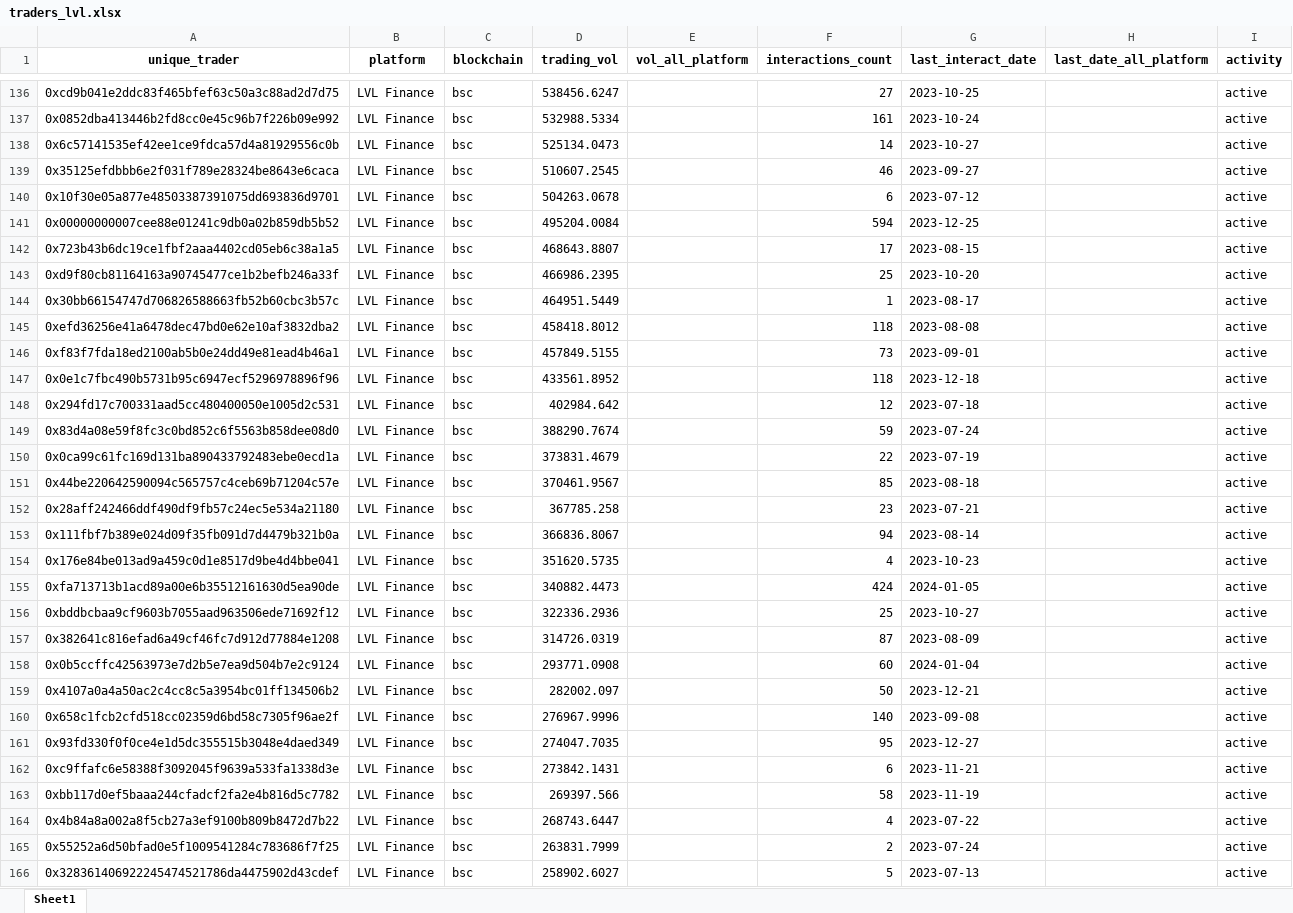
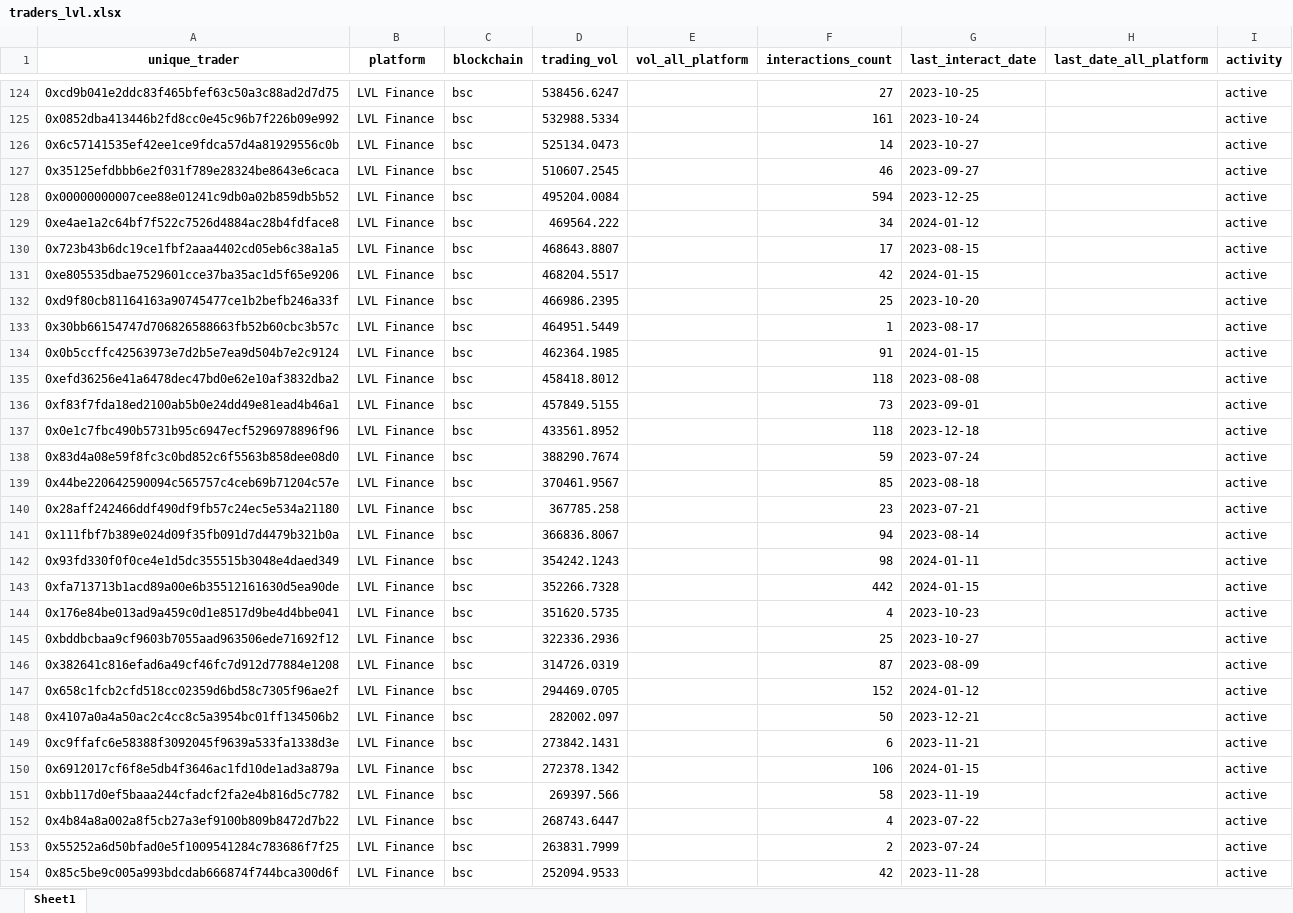
Before and after one commit to LimaRods/Wallet-Hunting--, an Excel workbook: dataset/traders_lvl.xlsx, sheet Sheet1, drawn as a sheet; only a part is shown, gaps mark what is left out; the shorter side is filled out with more unchanged rows; values as stored, in another font and other column widths than the file's, no borders; removed rows and columns are numbered as before the commit, all else as after; the diff covers the shown part only; the diff names each change by its address in the sheet, - before the commit and + after, or states it on an @@ line.

```diff
--- a/dataset/traders_lvl.xlsx (sheet Sheet1)
+++ b/dataset/traders_lvl.xlsx (sheet Sheet1)
-row 140: 0x10f30e05a877e48503387391075dd693836d9701 | LVL Finance | bsc | 504263.0678 |  | 6 | 2023-07-12 |  | active
+row 129: 0xe4ae1a2c64bf7f522c7526d4884ac28b4fdface8 | LVL Finance | bsc | 469564.222 |  | 34 | 2024-01-12 |  | active
+row 131: 0xe805535dbae7529601cce37ba35ac1d5f65e9206 | LVL Finance | bsc | 468204.5517 |  | 42 | 2024-01-15 |  | active
+row 134: 0x0b5ccffc42563973e7d2b5e7ea9d504b7e2c9124 | LVL Finance | bsc | 462364.1985 |  | 91 | 2024-01-15 |  | active
-row 148: 0x294fd17c700331aad5cc480400050e1005d2c531 | LVL Finance | bsc | 402984.642 |  | 12 | 2023-07-18 |  | active
-row 150: 0x0ca99c61fc169d131ba890433792483ebe0ecd1a | LVL Finance | bsc | 373831.4679 |  | 22 | 2023-07-19 |  | active
+row 142: 0x93fd330f0f0ce4e1d5dc355515b3048e4daed349 | LVL Finance | bsc | 354242.1243 |  | 98 | 2024-01-11 |  | active
+row 143: 0xfa713713b1acd89a00e6b35512161630d5ea90de | LVL Finance | bsc | 352266.7328 |  | 442 | 2024-01-15 |  | active
-row 155: 0xfa713713b1acd89a00e6b35512161630d5ea90de | LVL Finance | bsc | 340882.4473 |  | 424 | 2024-01-05 |  | active
-A147 (unique_trader): 0x0b5ccffc42563973e7d2b5e7ea9d504b7e2c9124
+A147 (unique_trader): 0x658c1fcb2cfd518cc02359d6bd58c7305f96ae2f
-D147 (trading_vol): 293771.0908
+D147 (trading_vol): 294469.0705
-F147 (interactions_count): 60
+F147 (interactions_count): 152
-G147 (last_interact_date): 2024-01-04
+G147 (last_interact_date): 2024-01-12
-row 160: 0x658c1fcb2cfd518cc02359d6bd58c7305f96ae2f | LVL Finance | bsc | 276967.9996 |  | 140 | 2023-09-08 |  | active
-row 161: 0x93fd330f0f0ce4e1d5dc355515b3048e4daed349 | LVL Finance | bsc | 274047.7035 |  | 95 | 2023-12-27 |  | active
+row 150: 0x6912017cf6f8e5db4f3646ac1fd10de1ad3a879a | LVL Finance | bsc | 272378.1342 |  | 106 | 2024-01-15 |  | active
-row 166: 0x328361406922245474521786da4475902d43cdef | LVL Finance | bsc | 258902.6027 |  | 5 | 2023-07-13 |  | active
```
Also changed, not shown: 23 added rows, 50 removed rows and 55 edited cells elsewhere in this sheet, dataset/traders_aevo.xlsx, dataset/traders_dydx.xlsx, 12 other files.
